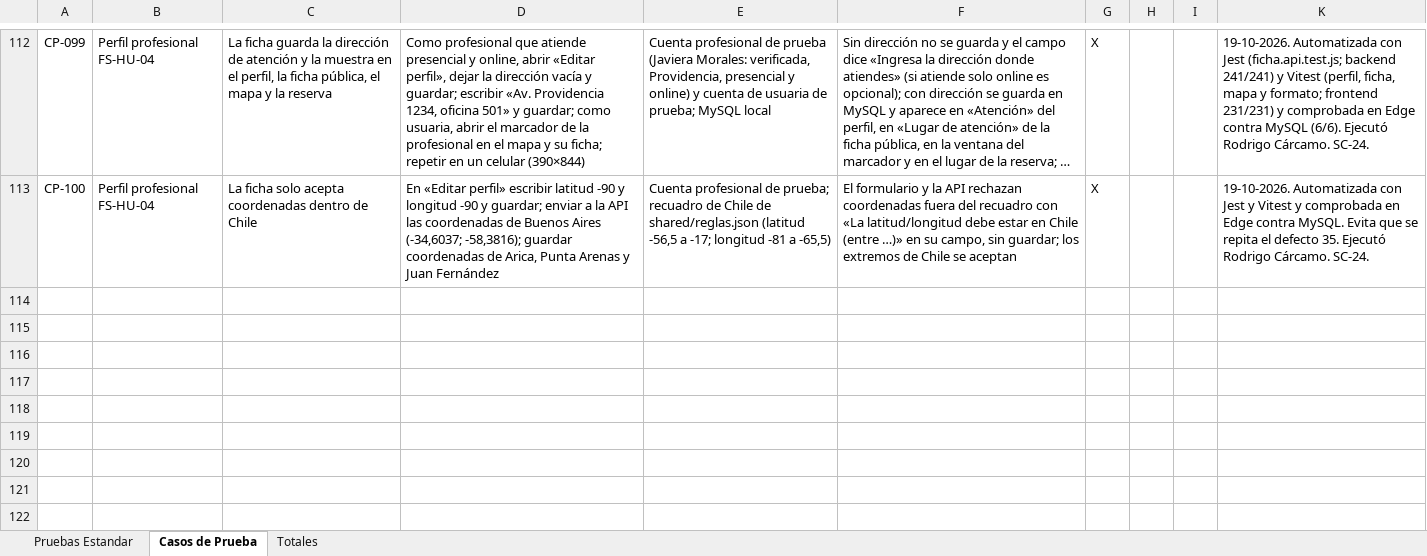
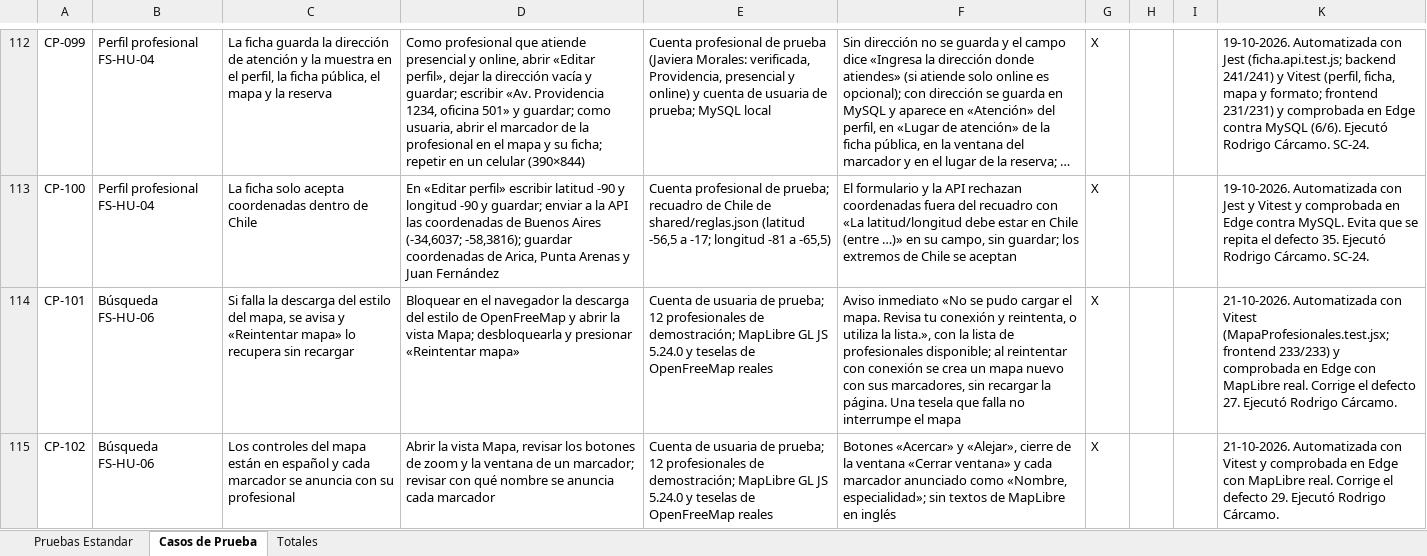
Before and after one commit to rodriacr/FitSearch, an Excel workbook: FASE 2/Evidencias Proyecto/Evidencias de documentación/Plan de Pruebas/Planilla_Casos_de_Prueba_Template.xlsx, sheet Casos de Prueba, drawn as a sheet; only a part is shown, gaps mark what is left out; long unchanged cells end in …; values as stored, in another font and other column widths than the file's, no borders; charts and pictures not drawn; the diff names each change by its address in the sheet, - before the commit and + after, or states it on an @@ line.

Commit message:
Defectos 27 y 29: el mapa se recupera si falla el estilo y sus controles estan en espanol

```diff
--- a/FASE 2/Evidencias Proyecto/Evidencias de documentación/Plan de Pruebas/Planilla_Casos_de_Prueba_Template.xlsx (sheet Casos de Prueba)
+++ b/FASE 2/Evidencias Proyecto/Evidencias de documentación/Plan de Pruebas/Planilla_Casos_de_Prueba_Template.xlsx (sheet Casos de Prueba)
+row 114: CP-101 | Búsqueda FS-HU-06 | Si falla la descarga del estilo del mapa, se avisa y «Reintentar mapa» lo recupera sin recargar | Bloquear en el navegador la descarga del estilo de OpenFreeMap y abrir la vista Mapa; desbloquearla y presionar «Reintentar mapa» | Cuenta de usuaria de prueba; 12 profesionales de demostración; MapLibre GL JS 5.24.0 y teselas de OpenFreeMap reales | Aviso inmediato «No se pudo cargar el mapa. Revisa tu conexión y reintenta, o utiliza la lista.», con la lista de profesionales disponible; al reintentar con conexión se crea un mapa nuevo con sus marcadores, sin recargar la página. Una tesela que falla no interrumpe el mapa | X |  |  | 21-10-2026. Automatizada con Vitest (MapaProfesionales.test.jsx; frontend 233/233) y comprobada en Edge con MapLibre real. Corrige el defecto 27. Ejecutó Rodrigo Cárcamo.
+row 115: CP-102 | Búsqueda FS-HU-06 | Los controles del mapa están en español y cada marcador se anuncia con su profesional | Abrir la vista Mapa, revisar los botones de zoom y la ventana de un marcador; revisar con qué nombre se anuncia cada marcador | Cuenta de usuaria de prueba; 12 profesionales de demostración; MapLibre GL JS 5.24.0 y teselas de OpenFreeMap reales | Botones «Acercar» y «Alejar», cierre de la ventana «Cerrar ventana» y cada marcador anunciado como «Nombre, especialidad»; sin textos de MapLibre en inglés | X |  |  | 21-10-2026. Automatizada con Vitest y comprobada en Edge con MapLibre real. Corrige el defecto 29. Ejecutó Rodrigo Cárcamo.
```
Also changed, not shown: sheet Totales, hidden cells, FASE 1/Evidencias Grupales/Material complementario/PMOInformatica_Plantilla_de_Product_Backlog.xlsx, FASE 2/Evidencias Proyecto/Evidencias de documentación/Control del proyecto/control-capstone-2026-FitSearch.xlsx, 7 other files.
